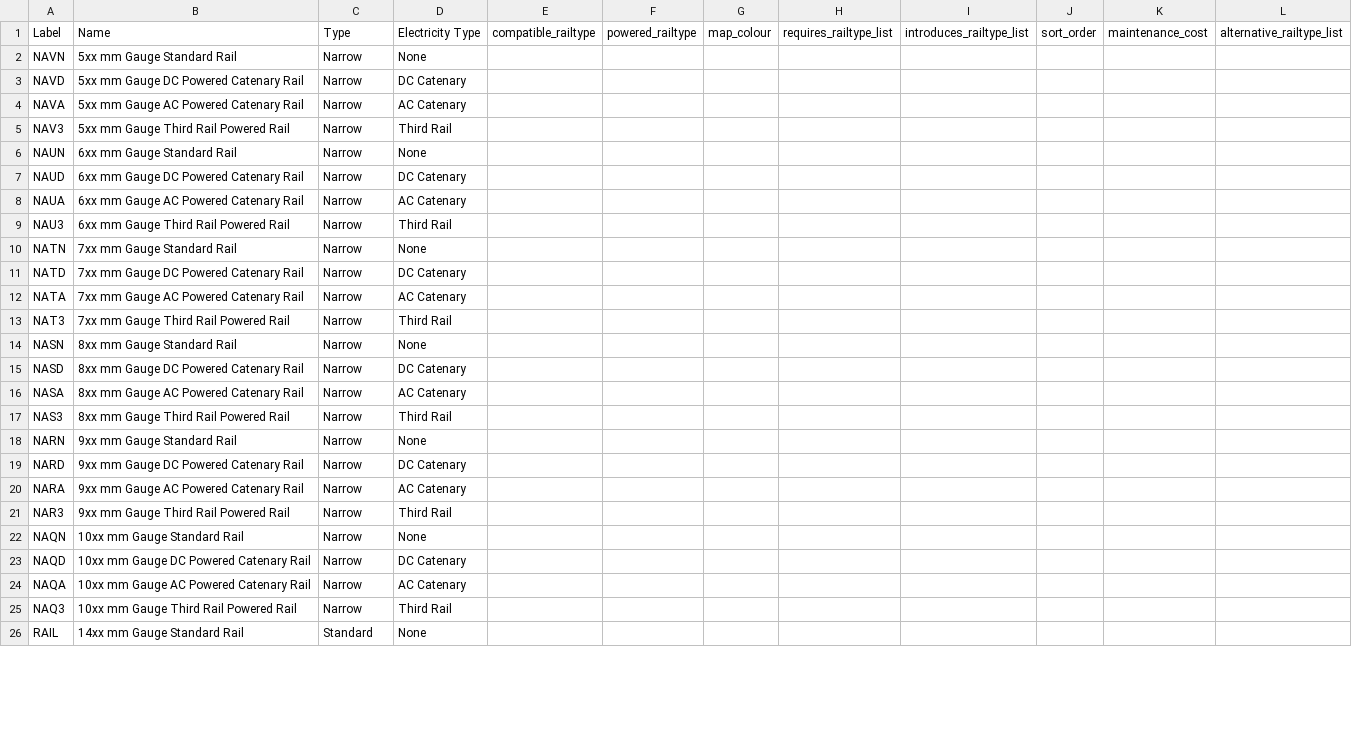
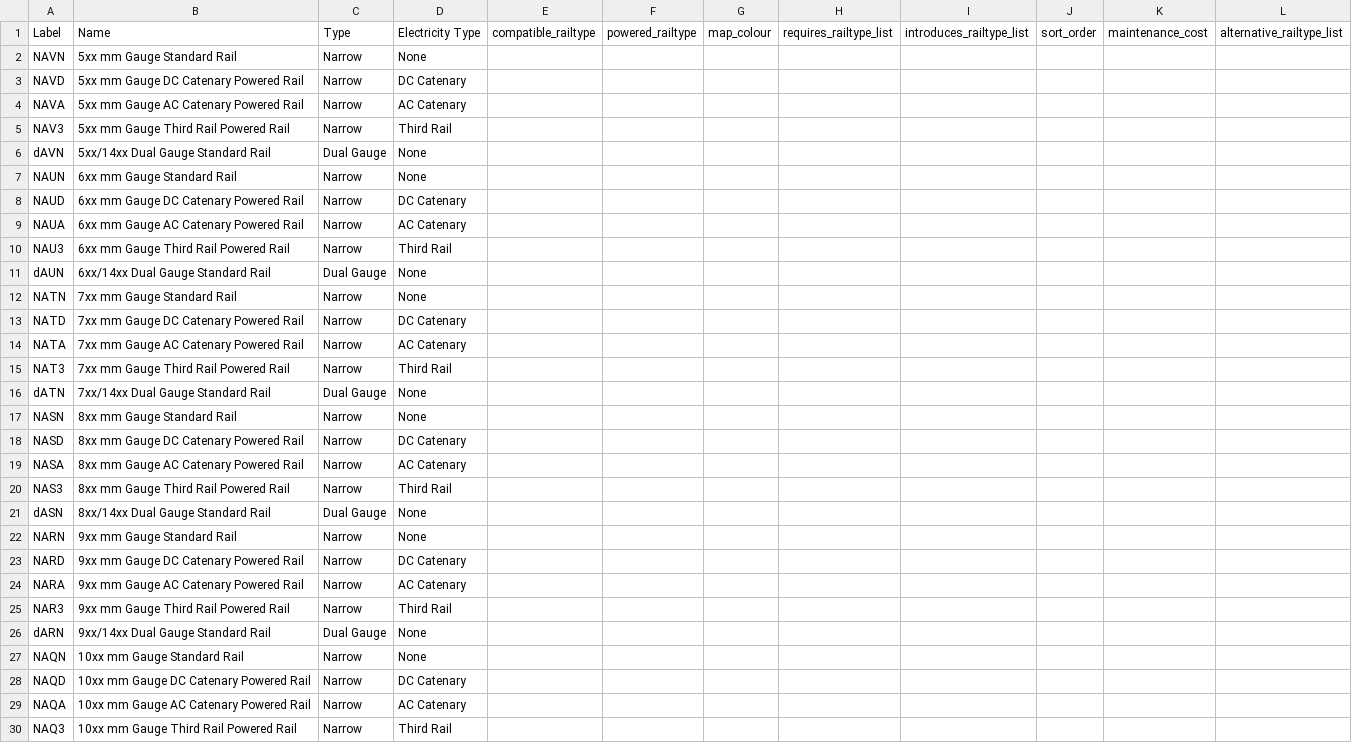
Before and after one commit to MnHebi/TURTA, a CSV file: code/csv/railtypes.csv, drawn as a sheet; only a part is shown; the shorter side is filled out with more unchanged rows; the diff covers the shown part only.

Commit message:
Add dual gauge labels, additions to 14xx gauge
Added dual gauge rails, 4th rail systems for 14xx, 5th rail for 14xx

```diff
--- a/code/csv/railtypes.csv
+++ b/code/csv/railtypes.csv
@@ -2,24 +2,29 @@ Label,Name,Type,Electricity Type,compatible_railtype,powered_railtype,map_colour
 NAVN,5xx mm Gauge Standard Rail,Narrow,None,,,,,,,,
-NAVD,5xx mm Gauge DC Powered Catenary Rail,Narrow,DC Catenary,,,,,,,,
-NAVA,5xx mm Gauge AC Powered Catenary Rail,Narrow,AC Catenary,,,,,,,,
+NAVD,5xx mm Gauge DC Catenary Powered Rail,Narrow,DC Catenary,,,,,,,,
+NAVA,5xx mm Gauge AC Catenary Powered Rail,Narrow,AC Catenary,,,,,,,,
 NAV3,5xx mm Gauge Third Rail Powered Rail,Narrow,Third Rail,,,,,,,,
+dAVN,5xx/14xx Dual Gauge Standard Rail,Dual Gauge,None,,,,,,,,
 NAUN,6xx mm Gauge Standard Rail,Narrow,None,,,,,,,,
-NAUD,6xx mm Gauge DC Powered Catenary Rail,Narrow,DC Catenary,,,,,,,,
-NAUA,6xx mm Gauge AC Powered Catenary Rail,Narrow,AC Catenary,,,,,,,,
+NAUD,6xx mm Gauge DC Catenary Powered Rail,Narrow,DC Catenary,,,,,,,,
+NAUA,6xx mm Gauge AC Catenary Powered Rail,Narrow,AC Catenary,,,,,,,,
 NAU3,6xx mm Gauge Third Rail Powered Rail,Narrow,Third Rail,,,,,,,,
+dAUN,6xx/14xx Dual Gauge Standard Rail,Dual Gauge,None,,,,,,,,
 NATN,7xx mm Gauge Standard Rail,Narrow,None,,,,,,,,
-NATD,7xx mm Gauge DC Powered Catenary Rail,Narrow,DC Catenary,,,,,,,,
-NATA,7xx mm Gauge AC Powered Catenary Rail,Narrow,AC Catenary,,,,,,,,
+NATD,7xx mm Gauge DC Catenary Powered Rail,Narrow,DC Catenary,,,,,,,,
+NATA,7xx mm Gauge AC Catenary Powered Rail,Narrow,AC Catenary,,,,,,,,
 NAT3,7xx mm Gauge Third Rail Powered Rail,Narrow,Third Rail,,,,,,,,
+dATN,7xx/14xx Dual Gauge Standard Rail,Dual Gauge,None,,,,,,,,
 NASN,8xx mm Gauge Standard Rail,Narrow,None,,,,,,,,
-NASD,8xx mm Gauge DC Powered Catenary Rail,Narrow,DC Catenary,,,,,,,,
-NASA,8xx mm Gauge AC Powered Catenary Rail,Narrow,AC Catenary,,,,,,,,
+NASD,8xx mm Gauge DC Catenary Powered Rail,Narrow,DC Catenary,,,,,,,,
+NASA,8xx mm Gauge AC Catenary Powered Rail,Narrow,AC Catenary,,,,,,,,
 NAS3,8xx mm Gauge Third Rail Powered Rail,Narrow,Third Rail,,,,,,,,
+dASN,8xx/14xx Dual Gauge Standard Rail,Dual Gauge,None,,,,,,,,
 NARN,9xx mm Gauge Standard Rail,Narrow,None,,,,,,,,
-NARD,9xx mm Gauge DC Powered Catenary Rail,Narrow,DC Catenary,,,,,,,,
-NARA,9xx mm Gauge AC Powered Catenary Rail,Narrow,AC Catenary,,,,,,,,
+NARD,9xx mm Gauge DC Catenary Powered Rail,Narrow,DC Catenary,,,,,,,,
+NARA,9xx mm Gauge AC Catenary Powered Rail,Narrow,AC Catenary,,,,,,,,
 NAR3,9xx mm Gauge Third Rail Powered Rail,Narrow,Third Rail,,,,,,,,
+dARN,9xx/14xx Dual Gauge Standard Rail,Dual Gauge,None,,,,,,,,
 NAQN,10xx mm Gauge Standard Rail,Narrow,None,,,,,,,,
-NAQD,10xx mm Gauge DC Powered Catenary Rail,Narrow,DC Catenary,,,,,,,,
-NAQA,10xx mm Gauge AC Powered Catenary Rail,Narrow,AC Catenary,,,,,,,,
+NAQD,10xx mm Gauge DC Catenary Powered Rail,Narrow,DC Catenary,,,,,,,,
+NAQA,10xx mm Gauge AC Catenary Powered Rail,Narrow,AC Catenary,,,,,,,,
 NAQ3,10xx mm Gauge Third Rail Powered Rail,Narrow,Third Rail,,,,,,,,
```
Also changed, not shown: 7 added rows and 8 edited cells elsewhere in this file.
